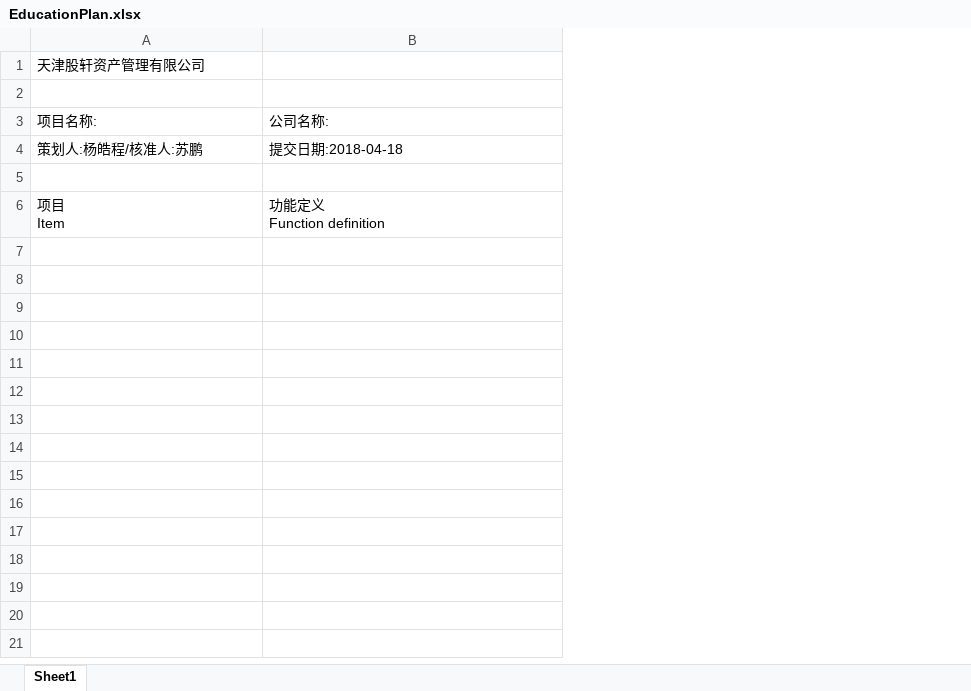
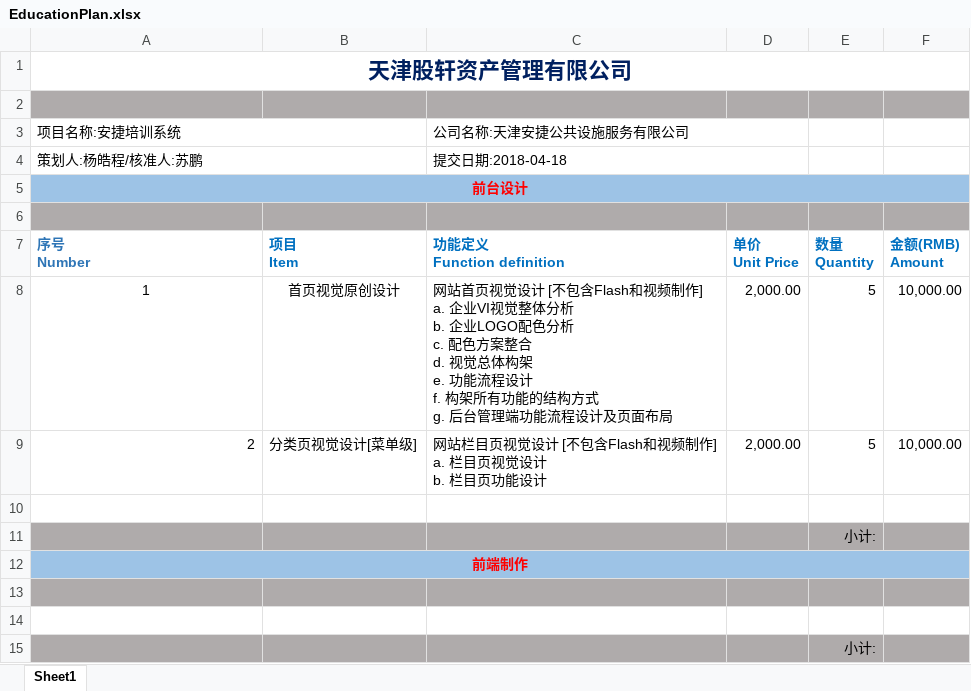
Before and after one commit to hust-lyy/anjie, an Excel workbook: education/EducationPlan.xlsx, sheet Sheet1, drawn as a sheet; values as stored, in another font and other column widths than the file's, no borders; removed rows and columns are numbered as before the commit, all else as after; ↵ is a line break in a cell; the diff names each change by its address in the sheet, - before the commit and + after, or states it on an @@ line.

Commit message:
报价设计部分完成

```diff
--- a/education/EducationPlan.xlsx (sheet Sheet1)
+++ b/education/EducationPlan.xlsx (sheet Sheet1)
+column B, row 7: 项目 ↵ Item
+column D, row 7: 单价 ↵ Unit Price
+column E, row 7: 数量 ↵ Quantity
+column F, row 7: 金额(RMB) ↵ Amount
@@ A1 bold: off → on, text colour: black → #002060, text size: larger, alignment: left → center @@
+A1:F1 merged
-A2 fill: none
+A2 fill: #AFABAB
-C2 fill: none
+C2 fill: #AFABAB
-row 3: 项目名称: | 公司名称:
+row 3: 项目名称:安捷培训系统 |  | 公司名称:天津安捷公共设施服务有限公司
+A4:B4 merged
+C4:D4 merged
+row 5: 前台设计
-A6 fill: none
+A6 fill: #AFABAB
-C6 fill: none
+C6 fill: #AFABAB
-A7: 项目 ↵ Item
+A7: 序号 ↵ Number
@@ A7 bold: off → on, text colour: black → #2E75B6 @@
@@ C7 bold: off → on, text colour: black → #0070C0 @@
+row 8: 1 | 首页视觉原创设计 | 网站首页视觉设计 [不包含Flash和视频制作] ↵ a. 企业VI视觉整体分析 ↵ b. 企业LOGO配色分析 ↵ c. 配色方案整合 ↵ d. 视觉总体构架 ↵ e. 功能流程设计 ↵ f. 构架所有功能的结构方式 ↵ g. 后台管理端功能流程设计及页面布局 | 2,000.00 | 5 | 10,000.00
+row 9: 2 | 分类页视觉设计[菜单级] | 网站栏目页视觉设计 [不包含Flash和视频制作] ↵ a. 栏目页视觉设计 ↵ b. 栏目页功能设计 | 2,000.00 | 5 | 10,000.00
+row 10: (empty)
+row 11:  |  |  |  | 小计:
+row 12: 前端制作
+row 13: (empty)
+row 14: (empty)
+row 15:  |  |  |  | 小计:
```
